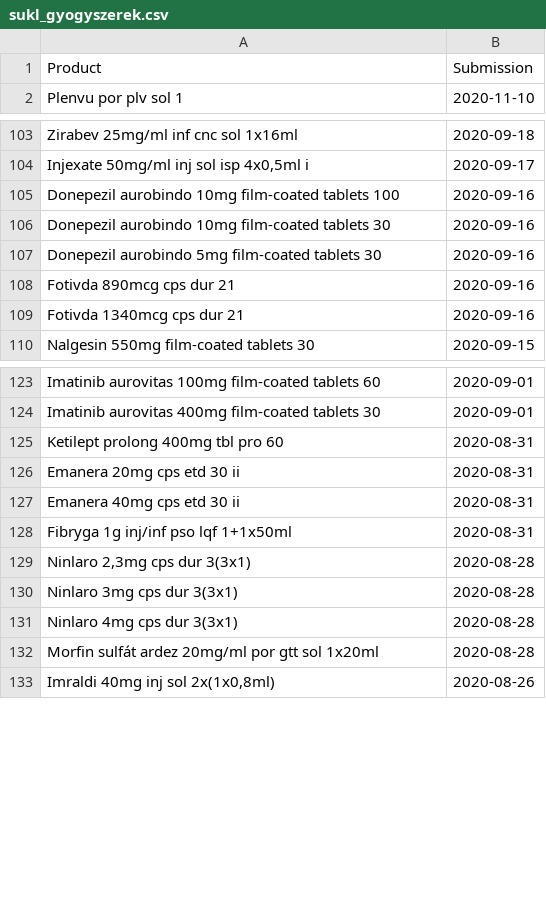
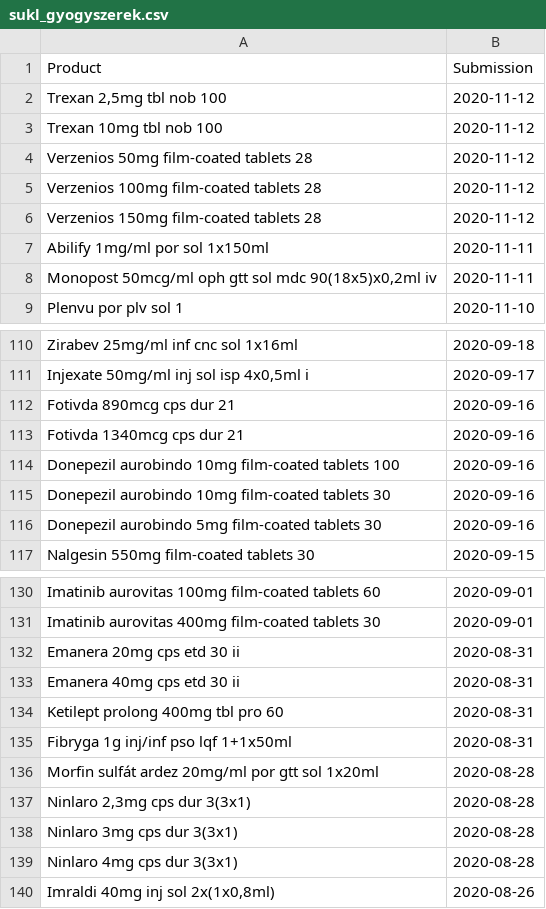
Before and after one commit to fairandaffordable/fairandaffordable.github.io, a CSV file: _data/sukl_gyogyszerek.csv, drawn as a sheet; only a part is shown, gaps mark what is left out.

Commit message:
site regular update

```diff
--- a/_data/sukl_gyogyszerek.csv
+++ b/_data/sukl_gyogyszerek.csv
@@ -1,2 +1,9 @@
 "Product","Submission"
+"Trexan 2,5mg tbl nob 100",2020-11-12
+"Trexan 10mg tbl nob 100",2020-11-12
+"Verzenios 50mg film-coated tablets 28",2020-11-12
+"Verzenios 100mg film-coated tablets 28",2020-11-12
+"Verzenios 150mg film-coated tablets 28",2020-11-12
+"Abilify 1mg/ml por sol 1x150ml",2020-11-11
+"Monopost 50mcg/ml oph gtt sol mdc 90(18x5)x0,2ml iv",2020-11-11
 "Plenvu por plv sol 1",2020-11-10
@@ -104,2 +111,4 @@
 "Injexate 50mg/ml inj sol isp 4x0,5ml i",2020-09-17
+"Fotivda 890mcg cps dur 21",2020-09-16
+"Fotivda 1340mcg cps dur 21",2020-09-16
 "Donepezil aurobindo 10mg film-coated tablets 100",2020-09-16
@@ -107,4 +116,2 @@
 "Donepezil aurobindo 5mg film-coated tablets 30",2020-09-16
-"Fotivda 890mcg cps dur 21",2020-09-16
-"Fotivda 1340mcg cps dur 21",2020-09-16
 "Nalgesin 550mg film-coated tablets 30",2020-09-15
@@ -124,6 +131,7 @@
 "Imatinib aurovitas 400mg film-coated tablets 30",2020-09-01
-"Ketilept prolong 400mg tbl pro 60",2020-08-31
 "Emanera 20mg cps etd 30 ii",2020-08-31
 "Emanera 40mg cps etd 30 ii",2020-08-31
+"Ketilept prolong 400mg tbl pro 60",2020-08-31
 "Fibryga 1g inj/inf pso lqf 1+1x50ml",2020-08-31
+"Morfin sulfát ardez 20mg/ml por gtt sol 1x20ml",2020-08-28
 "Ninlaro 2,3mg cps dur 3(3x1)",2020-08-28
@@ -131,3 +139,2 @@
 "Ninlaro 4mg cps dur 3(3x1)",2020-08-28
-"Morfin sulfát ardez 20mg/ml por gtt sol 1x20ml",2020-08-28
 "Imraldi 40mg inj sol 2x(1x0,8ml)",2020-08-26
```
